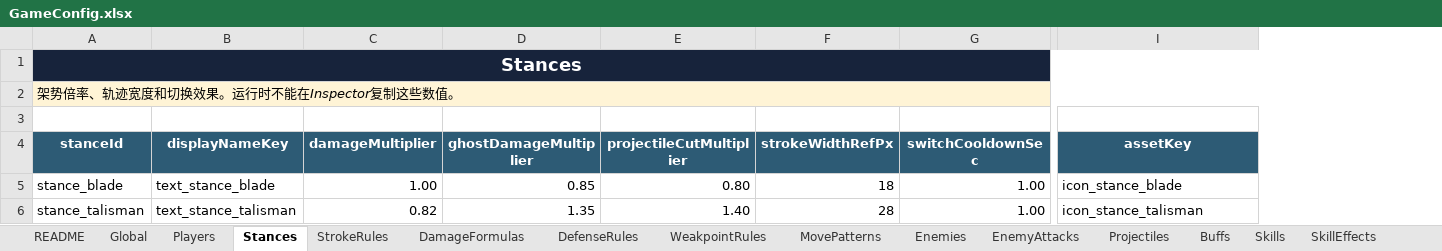
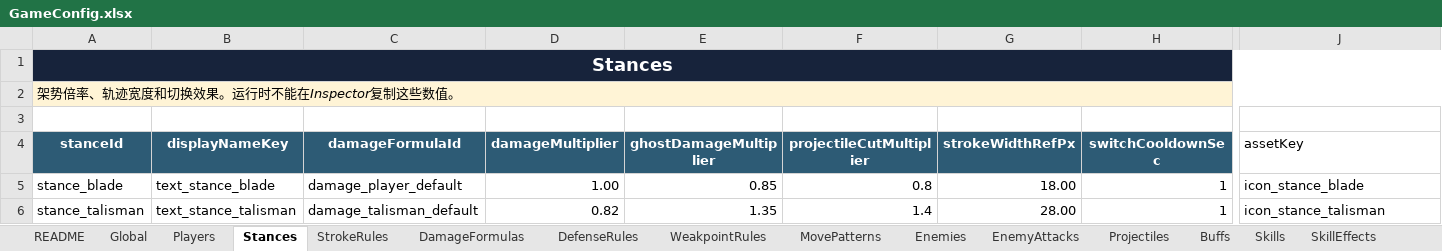
Before and after one commit to zxiaoyusq/onedraw_2, an Excel workbook: Design/Config/GameConfig.xlsx, sheet Stances, drawn as a sheet; only a part is shown, gaps mark what is left out; values as stored, in another font and other column widths than the file's, no borders; table styles not drawn; addresses are those after the commit; the diff names each change by its address in the sheet, - before the commit and + after, or states it on an @@ line.

```diff
--- a/Design/Config/GameConfig.xlsx (sheet Stances)
+++ b/Design/Config/GameConfig.xlsx (sheet Stances)
+column C (damageFormulaId), rows 5-6: damage_player_default | damage_talisman_default
-J1 fill: #17233B
+J1 fill: none
-J2 fill: #FFF4D6
+J2 fill: none
@@ J4 fill: #2D5B75 → none, bold: on → off, text colour: #FFFFFF → black, alignment: center → left @@
-F5 (projectileCutMultiplier): 0.80
+F5 (projectileCutMultiplier): 0.8
-G5 (strokeWidthRefPx): 18
+G5 (strokeWidthRefPx): 18.00
-H5:H6 (switchCooldownSec): 1.00
+H5:H6 (switchCooldownSec): 1
-F6 (projectileCutMultiplier): 1.40
+F6 (projectileCutMultiplier): 1.4
-G6 (strokeWidthRefPx): 28
+G6 (strokeWidthRefPx): 28.00
```
Also changed, not shown: sheet FieldDictionary, sheet DamageFormulas, sheet Global, sheet README, config/一笔镇妖_游戏配置表模板.xlsx, 52 other files.
